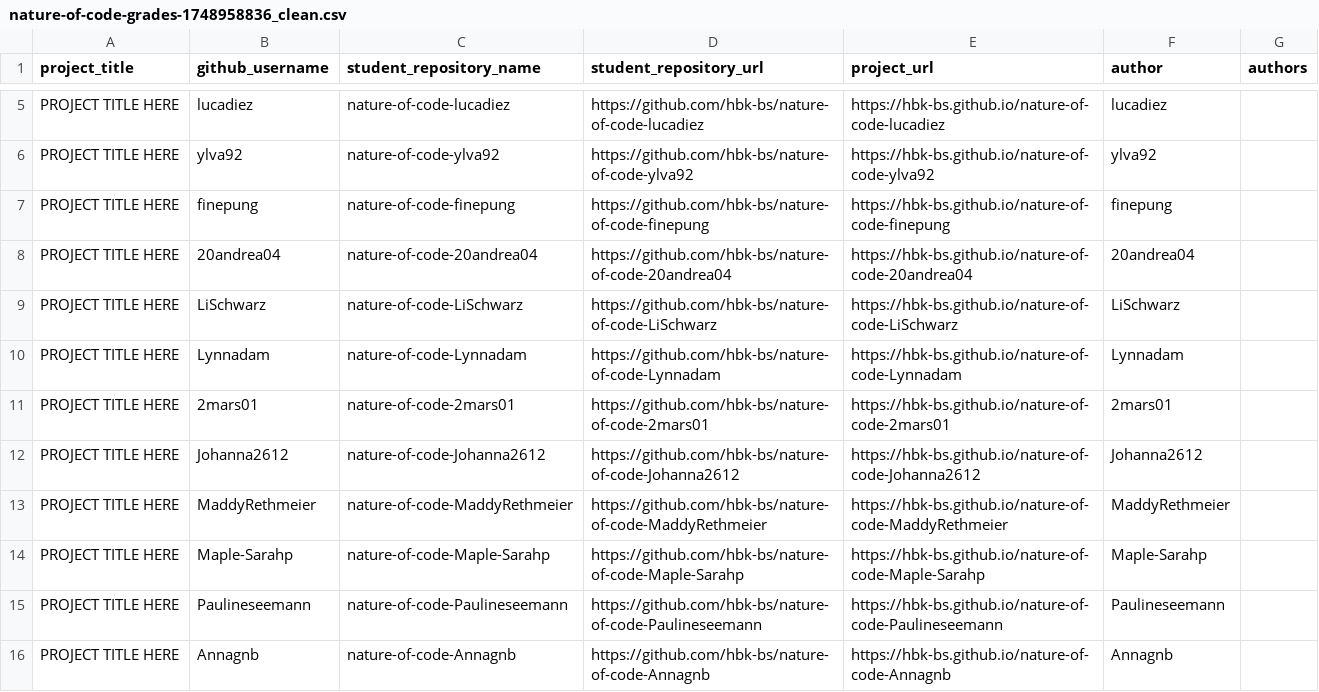
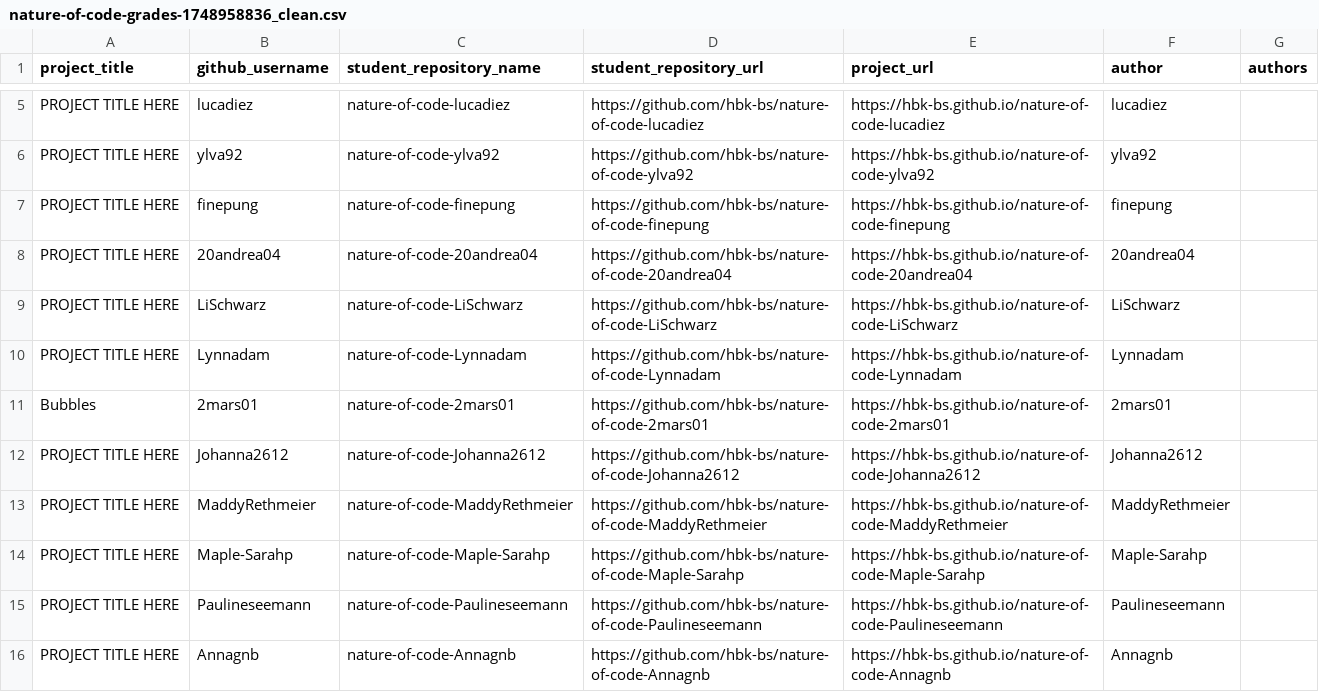
Before and after one commit to ivohartwig/rundgang2025, a CSV file: src/data/projects/nature-of-code-grades-1748958836_clean.csv, drawn as a sheet; only a part is shown, gaps mark what is left out.

Commit message:
Update nature-of-code-grades-1748958836_clean.csv

```diff
--- a/src/data/projects/nature-of-code-grades-1748958836_clean.csv
+++ b/src/data/projects/nature-of-code-grades-1748958836_clean.csv
@@ -10,3 +10,3 @@
 "PROJECT TITLE HERE","Lynnadam","nature-of-code-Lynnadam","https://github.com/hbk-bs/nature-of-code-Lynnadam","https://hbk-bs.github.io/nature-of-code-Lynnadam","Lynnadam",""
-"PROJECT TITLE HERE","2mars01","nature-of-code-2mars01","https://github.com/hbk-bs/nature-of-code-2mars01","https://hbk-bs.github.io/nature-of-code-2mars01","2mars01",""
+"Bubbles","2mars01","nature-of-code-2mars01","https://github.com/hbk-bs/nature-of-code-2mars01","https://hbk-bs.github.io/nature-of-code-2mars01","2mars01",""
 "PROJECT TITLE HERE","Johanna2612","nature-of-code-Johanna2612","https://github.com/hbk-bs/nature-of-code-Johanna2612","https://hbk-bs.github.io/nature-of-code-Johanna2612","Johanna2612",""
```
